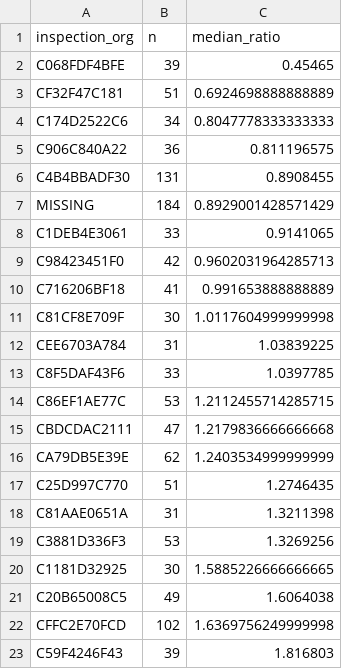
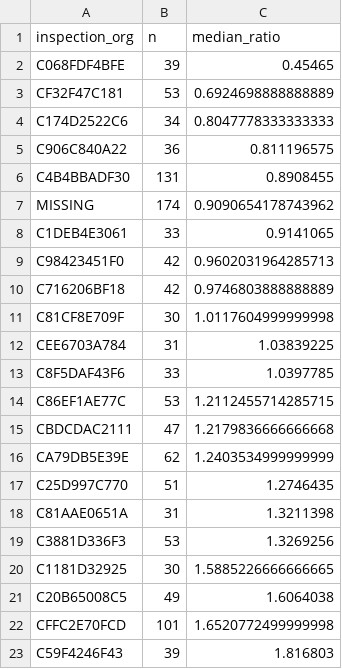
Before and after one commit to arumds/claims_cost_triage, a CSV file: outputs/eda_inspection_org_ratio.csv, drawn as a sheet.

Commit message:
Update inspection-org quote/estimate ratios
Org labels now follow the majority vote within each quote. Regenerated by run_pipeline.py after resolving conflicting rows within a quote by majority vote.

```diff
--- a/outputs/eda_inspection_org_ratio.csv
+++ b/outputs/eda_inspection_org_ratio.csv
@@ -2,3 +2,3 @@ inspection_org,n,median_ratio
 C068FDF4BFE,39,0.45465
-CF32F47C181,51,0.6924698888888889
+CF32F47C181,53,0.6924698888888889
 C174D2522C6,34,0.8047778333333333
@@ -6,6 +6,6 @@ C906C840A22,36,0.811196575
 C4B4BBADF30,131,0.8908455
-MISSING,184,0.8929001428571429
+MISSING,174,0.9090654178743962
 C1DEB4E3061,33,0.9141065
 C98423451F0,42,0.9602031964285713
-C716206BF18,41,0.991653888888889
+C716206BF18,42,0.9746803888888889
 C81CF8E709F,30,1.0117604999999998
@@ -21,3 +21,3 @@ C1181D32925,30,1.5885226666666665
 C20B65008C5,49,1.6064038
-CFFC2E70FCD,102,1.6369756249999998
+CFFC2E70FCD,101,1.6520772499999998
 C59F4246F43,39,1.816803
```
